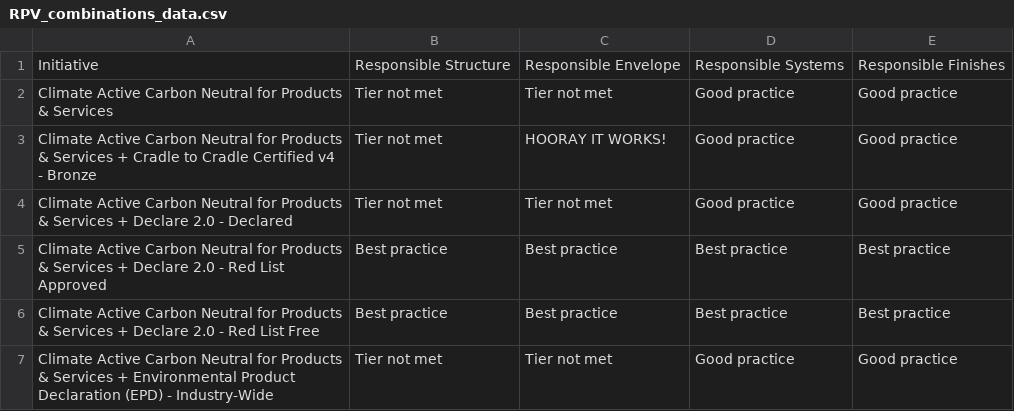
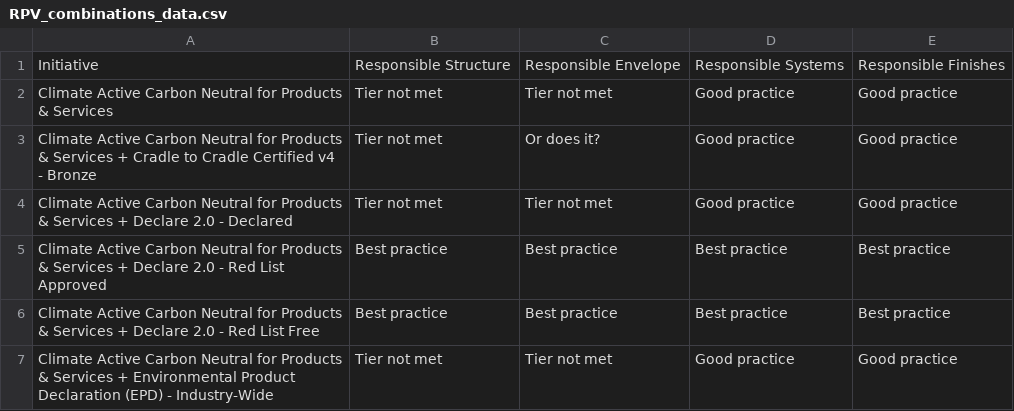
Before and after one commit to jochapam/RPVtest1234, a CSV file: RPV_combinations_data.csv, drawn as a sheet; only a part is shown.

Commit message:
Update RPV_combinations_data.csv

```diff
--- a/RPV_combinations_data.csv
+++ b/RPV_combinations_data.csv
@@ -2,3 +2,3 @@
 Climate Active Carbon Neutral for Products & Services,Tier not met,Tier not met,Good practice,Good practice
-Climate Active Carbon Neutral for Products & Services + Cradle to Cradle Certified v4 - Bronze,Tier not met,HOORAY IT WORKS!,Good practice,Good practice
+Climate Active Carbon Neutral for Products & Services + Cradle to Cradle Certified v4 - Bronze,Tier not met,Or does it?,Good practice,Good practice
 Climate Active Carbon Neutral for Products & Services + Declare 2.0 - Declared,Tier not met,Tier not met,Good practice,Good practice
```
